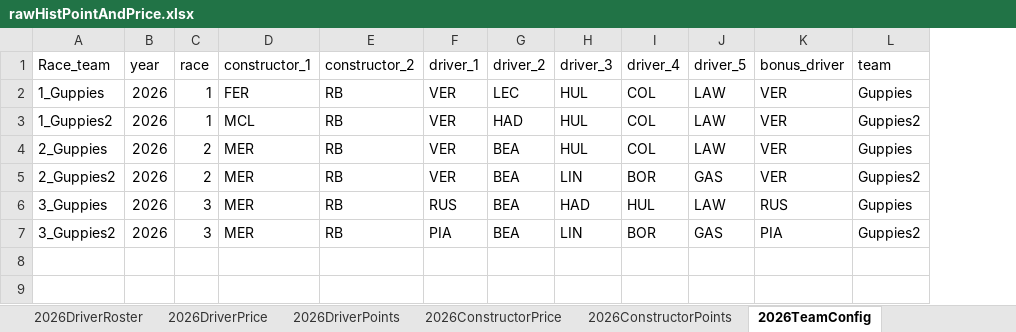
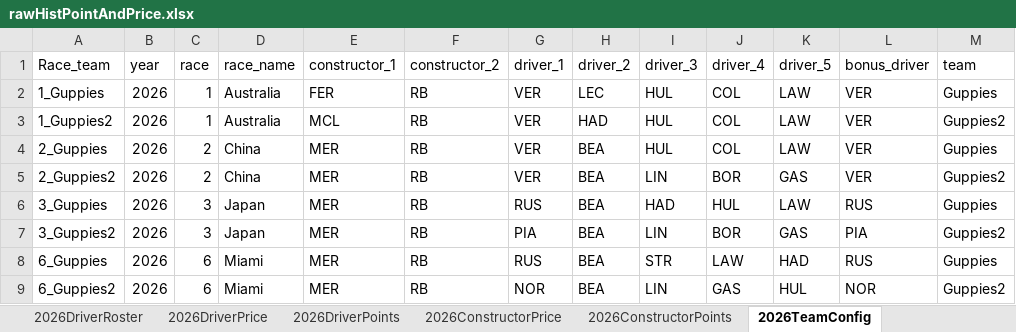
Before and after one commit to jguptil1/F1Fantasy, an Excel workbook: data/raw/rawHistPointAndPrice.xlsx, sheet 2026TeamConfig, drawn as a sheet; values as stored, in another font and other column widths than the file's, no borders; the diff names each change by its address in the sheet, - before the commit and + after, or states it on an @@ line.

Commit message:
update team config pre miami

```diff
--- a/data/raw/rawHistPointAndPrice.xlsx (sheet 2026TeamConfig)
+++ b/data/raw/rawHistPointAndPrice.xlsx (sheet 2026TeamConfig)
+column D (race_name), rows 2-7: Australia | Australia | China | China | Japan | Japan
+row 8: 6_Guppies | 2026 | 6 | Miami | MER | RB | RUS | BEA | STR | LAW | HAD | RUS | Guppies
+row 9: 6_Guppies2 | 2026 | 6 | Miami | MER | RB | NOR | BEA | LIN | GAS | HUL | NOR | Guppies2
```
